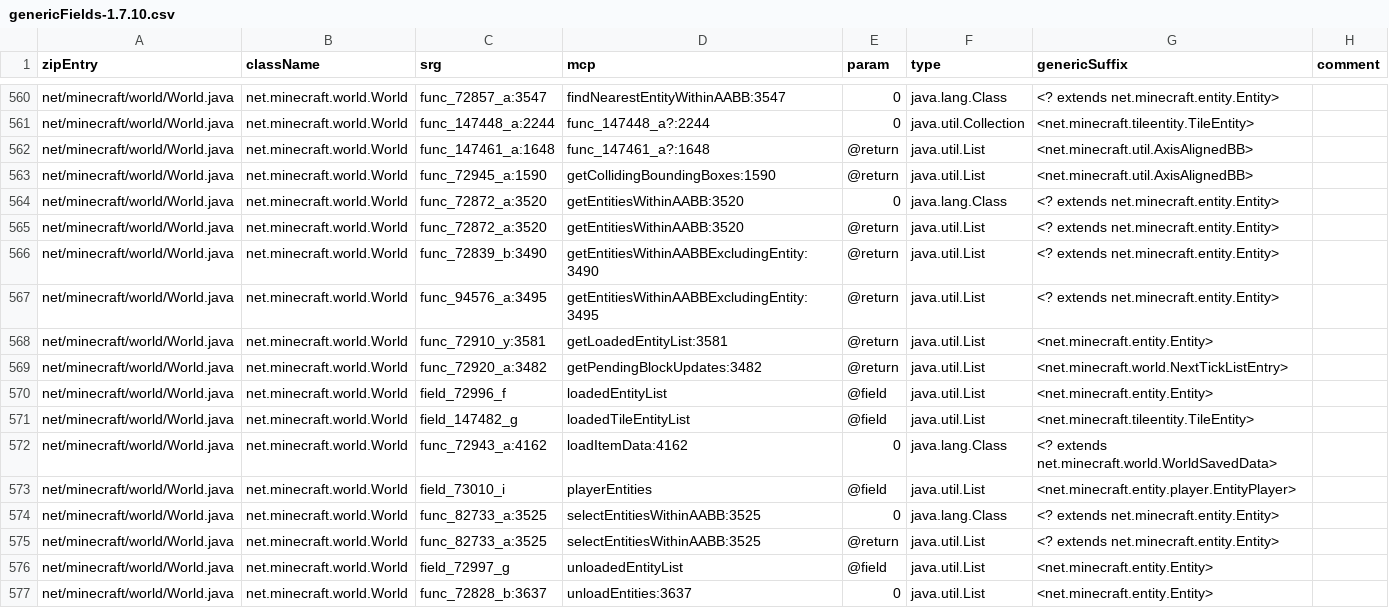
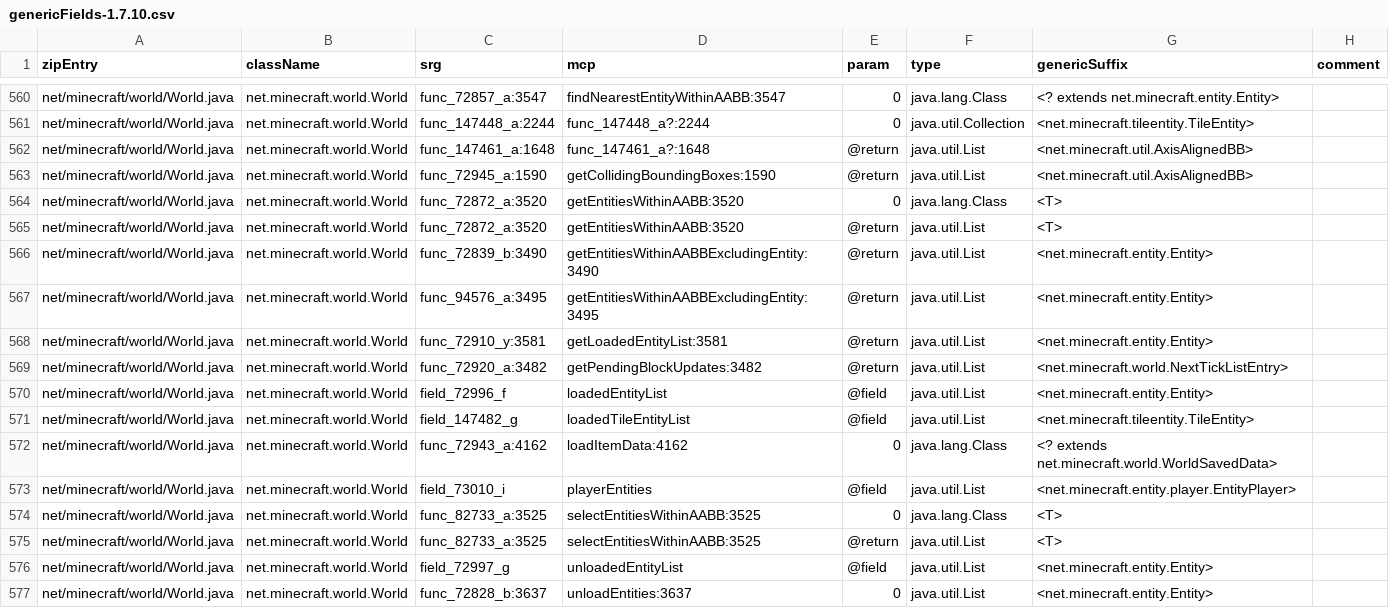
Before and after one commit to GTNewHorizons/RetroFuturaGradle, a CSV file: plugin/src/main/resources/com/gtnewhorizons/retrofuturagradle/mcp/genericFields-1.7.10.csv, drawn as a sheet; only a part is shown, gaps mark what is left out.

```diff
--- a/plugin/src/main/resources/com/gtnewhorizons/retrofuturagradle/mcp/genericFields-1.7.10.csv
+++ b/plugin/src/main/resources/com/gtnewhorizons/retrofuturagradle/mcp/genericFields-1.7.10.csv
@@ -563,6 +563,6 @@ net/minecraft/world/World.java,net.minecraft.world.World,func_147461_a:1648,func
 net/minecraft/world/World.java,net.minecraft.world.World,func_72945_a:1590,getCollidingBoundingBoxes:1590,@return,java.util.List,<net.minecraft.util.AxisAlignedBB>,
-net/minecraft/world/World.java,net.minecraft.world.World,func_72872_a:3520,getEntitiesWithinAABB:3520,0,java.lang.Class,<? extends net.minecraft.entity.Entity>,
-net/minecraft/world/World.java,net.minecraft.world.World,func_72872_a:3520,getEntitiesWithinAABB:3520,@return,java.util.List,<? extends net.minecraft.entity.Entity>,
-net/minecraft/world/World.java,net.minecraft.world.World,func_72839_b:3490,getEntitiesWithinAABBExcludingEntity:3490,@return,java.util.List,<? extends net.minecraft.entity.Entity>,
-net/minecraft/world/World.java,net.minecraft.world.World,func_94576_a:3495,getEntitiesWithinAABBExcludingEntity:3495,@return,java.util.List,<? extends net.minecraft.entity.Entity>,
+net/minecraft/world/World.java,net.minecraft.world.World,func_72872_a:3520,getEntitiesWithinAABB:3520,0,java.lang.Class,<T>,
+net/minecraft/world/World.java,net.minecraft.world.World,func_72872_a:3520,getEntitiesWithinAABB:3520,@return,java.util.List,<T>,
+net/minecraft/world/World.java,net.minecraft.world.World,func_72839_b:3490,getEntitiesWithinAABBExcludingEntity:3490,@return,java.util.List,<net.minecraft.entity.Entity>,
+net/minecraft/world/World.java,net.minecraft.world.World,func_94576_a:3495,getEntitiesWithinAABBExcludingEntity:3495,@return,java.util.List,<net.minecraft.entity.Entity>,
 net/minecraft/world/World.java,net.minecraft.world.World,func_72910_y:3581,getLoadedEntityList:3581,@return,java.util.List,<net.minecraft.entity.Entity>,
@@ -573,4 +573,4 @@ net/minecraft/world/World.java,net.minecraft.world.World,func_72943_a:4162,loadI
 net/minecraft/world/World.java,net.minecraft.world.World,field_73010_i,playerEntities,@field,java.util.List,<net.minecraft.entity.player.EntityPlayer>,
-net/minecraft/world/World.java,net.minecraft.world.World,func_82733_a:3525,selectEntitiesWithinAABB:3525,0,java.lang.Class,<? extends net.minecraft.entity.Entity>,
-net/minecraft/world/World.java,net.minecraft.world.World,func_82733_a:3525,selectEntitiesWithinAABB:3525,@return,java.util.List,<? extends net.minecraft.entity.Entity>,
+net/minecraft/world/World.java,net.minecraft.world.World,func_82733_a:3525,selectEntitiesWithinAABB:3525,0,java.lang.Class,<T>,
+net/minecraft/world/World.java,net.minecraft.world.World,func_82733_a:3525,selectEntitiesWithinAABB:3525,@return,java.util.List,<T>,
 net/minecraft/world/World.java,net.minecraft.world.World,field_72997_g,unloadedEntityList,@field,java.util.List,<net.minecraft.entity.Entity>,
```
Also changed, not shown: plugin/src/main/resources/com/gtnewhorizons/retrofuturagradle/mcp/genericPatches-1.7.10.csv, 1 other file.
